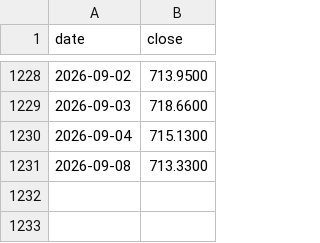
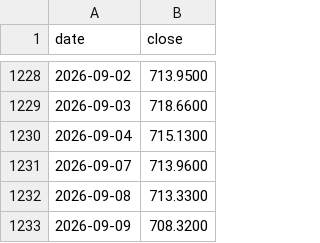
Before and after one commit to DevNomad17/portfolio_tracker, a CSV file: data/prices/CSSPX.csv, drawn as a sheet; only a part is shown, gaps mark what is left out.

```diff
--- a/data/prices/CSSPX.csv
+++ b/data/prices/CSSPX.csv
@@ -1230,2 +1230,4 @@ date,close
 2026-09-04,715.1300
+2026-09-07,713.9600
 2026-09-08,713.3300
+2026-09-09,708.3200
```
Also changed, not shown: data/prices/R2US.csv, data/prices/SPY4.csv, 2 other files.
